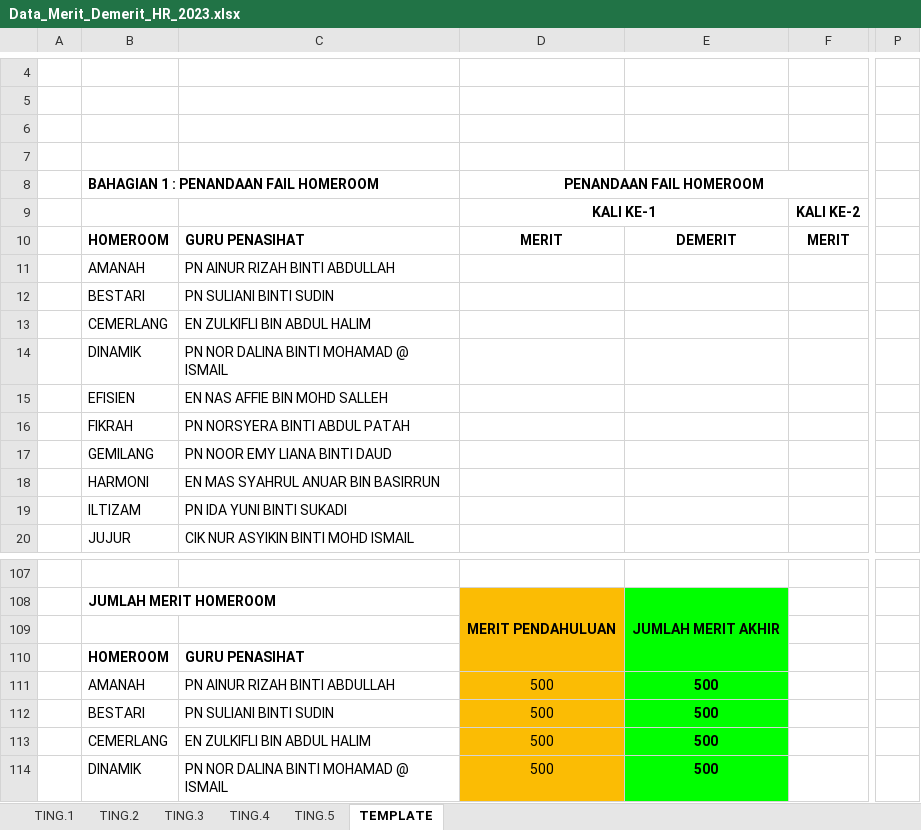
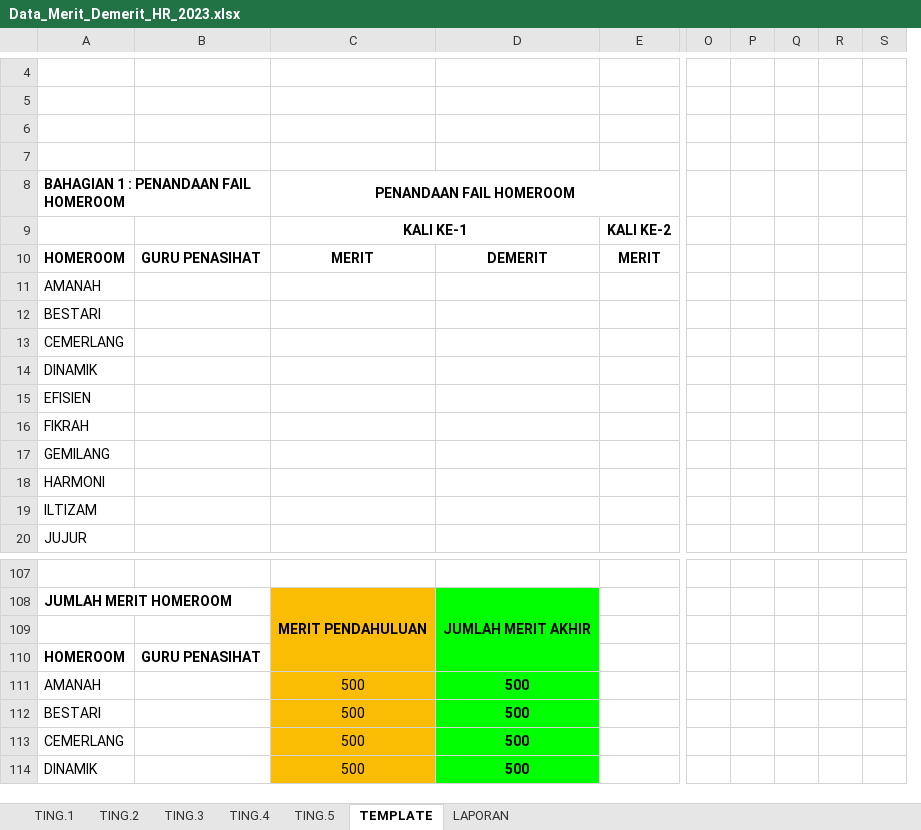
Before and after one commit to MRSM-Gemencheh/penyata-sesi-hr, an Excel workbook: src/Data_Merit_Demerit_HR_2023.xlsx, sheet TEMPLATE, drawn as a sheet; only a part is shown, gaps mark what is left out; values as stored, in another font and other column widths than the file's, no borders; charts and pictures not drawn; removed rows and columns are numbered as before the commit, all else as after; the diff covers the shown part only; the diff names each change by its address in the sheet, - before the commit and + after, or states it on an @@ line.

```diff
--- a/src/Data_Merit_Demerit_HR_2023.xlsx (sheet TEMPLATE)
+++ b/src/Data_Merit_Demerit_HR_2023.xlsx (sheet TEMPLATE)
+sheet tab: LAPORAN
-column A, empty
-column C, rows 10-20: GURU PENASIHAT | PN AINUR RIZAH BINTI ABDULLAH | PN SULIANI BINTI SUDIN | EN ZULKIFLI BIN ABDUL HALIM | PN NOR DALINA BINTI MOHAMAD @ ISMAIL | EN NAS AFFIE BIN MOHD SALLEH | PN NORSYERA BINTI ABDUL PATAH | PN NOOR EMY LIANA BINTI DAUD | EN MAS SYAHRUL ANUAR BIN BASIRRUN | PN IDA YUNI BINTI SUKADI | CIK NUR ASYIKIN BINTI MOHD ISMAIL; rows 110-114: GURU PENASIHAT | PN AINUR RIZAH BINTI ABDULLAH | PN SULIANI BINTI SUDIN | EN ZULKIFLI BIN ABDUL HALIM | PN NOR DALINA BINTI MOHAMAD @ ISMAIL
+column B, row 10: GURU PENASIHAT; row 110: GURU PENASIHAT
+column P, empty
+column Q, empty
+column R, empty
+column S, empty
-C109:C110 fill: #FBBC04
+C109:C110 fill: none
```
Also changed, not shown: 27 edited cells, cell formats and merged cells elsewhere in this sheet, sheet TING.4, sheet TING.5, sheet TING.2, sheet TING.3, sheet TING.1, formulas that keep their value, charts or pictures, 2 other files.
